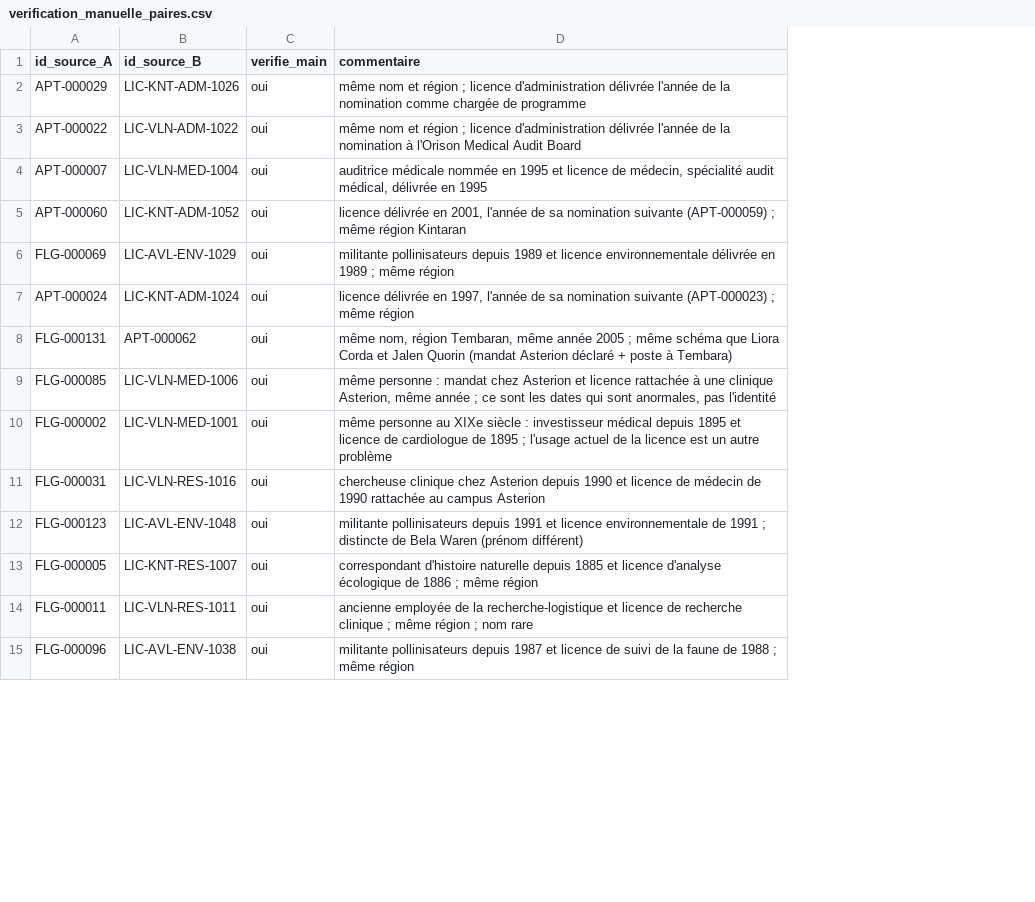
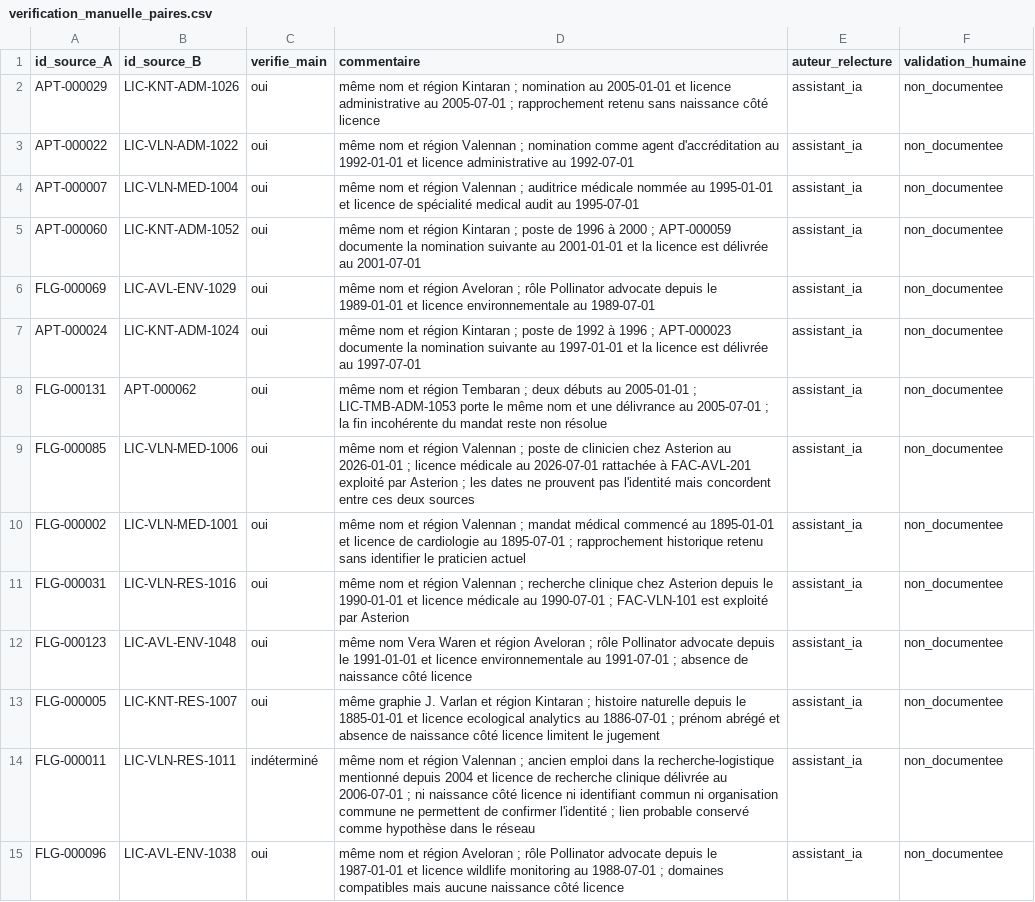
Before and after one commit to JLFoxii/20262027-UE-DataMining-Project, a CSV file: verification/verification_manuelle_paires.csv, drawn as a sheet; only a part is shown; the diff covers the shown part only; the diff names each change by its address in the sheet, - before the commit and + after, or states it on an @@ line.

```diff
--- a/verification/verification_manuelle_paires.csv
+++ b/verification/verification_manuelle_paires.csv
+column E (auteur_relecture), rows 2-15: all assistant_ia
+column F (validation_humaine), rows 2-15: all non_documentee
-D2 (commentaire): …et région ; licence d'administration délivrée l'année de la nomination comme chargée de programme
+D2 (commentaire): …et région Kintaran ; nomination au 2005-01-01 et licence administrative au 2005-07-01 ; rapprochement retenu sans naissance côté licence
-D3 (commentaire): …et région ; licence d'administration délivrée l'année de la nomination à l'Orison Medical Audit Board
+D3 (commentaire): …et région Valennan ; nomination comme agent d'accréditation au 1992-01-01 et licence administrative au 1992-07-01
-D4 (commentaire): auditrice médicale nommée en 1995 et licence de médecin, spécialité audit médical, délivrée en 1995
+D4 (commentaire): même nom et région Valennan ; auditrice médicale nommée au 1995-01-01 et licence de spécialité medical audit au 1995-07-01
-D5 (commentaire): licence délivrée en 2001, l'année de sa nomination suivante (APT-000059) ; même région Kintaran
+D5 (commentaire): même nom et région Kintaran ; poste de 1996 à 2000 ; APT-000059 documente la nomination suivante au 2001-01-01 et la licence est délivrée au 2001-07-01
-D6 (commentaire): militante pollinisateurs depuis 1989 et licence environnementale délivrée en 1989 ; même région
+D6 (commentaire): même nom et région Aveloran ; rôle Pollinator advocate depuis le 1989-01-01 et licence environnementale au 1989-07-01
-D7 (commentaire): licence délivrée en 1997, l'année de sa nomination suivante (APT-000023) ; même région
+D7 (commentaire): même nom et région Kintaran ; poste de 1992 à 1996 ; APT-000023 documente la nomination suivante au 1997-01-01 et la licence est délivrée au 1997-07-01
-D8 (commentaire): même nom, région Tembaran, même année 2005 ; même schéma que Liora Corda et Jalen Quorin (mandat Asterion déclaré + poste à Tembara)
+D8 (commentaire): même nom et région Tembaran ; deux débuts au 2005-01-01 ; LIC-TMB-ADM-1053 porte le même nom et une délivrance au 2005-07-01 ; la fin incohérente du mandat reste non résolue
-D9 (commentaire): même personne : mandat chez Asterion et licence rattachée à une clinique Asterion, même année ; ce sont les dates qui sont anormales, pas l'identité
+D9 (commentaire): même nom et région Valennan ; poste de clinicien chez Asterion au 2026-01-01 ; licence médicale au 2026-07-01 rattachée à FAC-AVL-201 exploité par Asterion ; les dates ne prouvent pas l'identité mais concordent entre ces deux sources
-D10 (commentaire): même personne au XIXe siècle : investisseur médical depuis 1895 et licence de cardiologue de 1895 ; l'usage actuel de la licence est un autre problème
+D10 (commentaire): même nom et région Valennan ; mandat médical commencé au 1895-01-01 et licence de cardiologie au 1895-07-01 ; rapprochement historique retenu sans identifier le praticien actuel
-D11 (commentaire): chercheuse clinique chez Asterion depuis 1990 et licence de médecin de 1990 rattachée au campus Asterion
+D11 (commentaire): même nom et région Valennan ; recherche clinique chez Asterion depuis le 1990-01-01 et licence médicale au 1990-07-01 ; FAC-VLN-101 est exploité par Asterion
-D12 (commentaire): militante pollinisateurs depuis 1991 et licence environnementale de 1991 ; distincte de Bela Waren (prénom différent)
+D12 (commentaire): même nom Vera Waren et région Aveloran ; rôle Pollinator advocate depuis le 1991-01-01 et licence environnementale au 1991-07-01 ; absence de naissance côté licence
-D13 (commentaire): correspondant d'histoire naturelle depuis 1885 et licence d'analyse écologique de 1886 ; même région
+D13 (commentaire): même graphie J. Varlan et région Kintaran ; histoire naturelle depuis le 1885-01-01 et licence ecological analytics au 1886-07-01 ; prénom abrégé et absence de naissance côté licence limitent le jugement
-C14 (verifie_main): oui
+C14 (verifie_main): indéterminé
-D14 (commentaire): ancienne employée de la recherche-logistique et licence de recherche clinique ; même région ; nom rare
+D14 (commentaire): même nom et région Valennan ; ancien emploi dans la recherche-logistique mentionné depuis 2004 et licence de recherche clinique délivrée au 2006-07-01 ; ni naissance côté licence ni identifiant commun ni organisation commune ne permettent de confirmer l'identité ; lien probable conservé comme hypothèse dans le réseau
-D15 (commentaire): militante pollinisateurs depuis 1987 et licence de suivi de la faune de 1988 ; même région
+D15 (commentaire): même nom et région Aveloran ; rôle Pollinator advocate depuis le 1987-01-01 et licence wildlife monitoring au 1988-07-01 ; domaines compatibles mais aucune naissance côté licence
```
Also changed, not shown: 16 edited cells elsewhere in this file, 1 other file.
